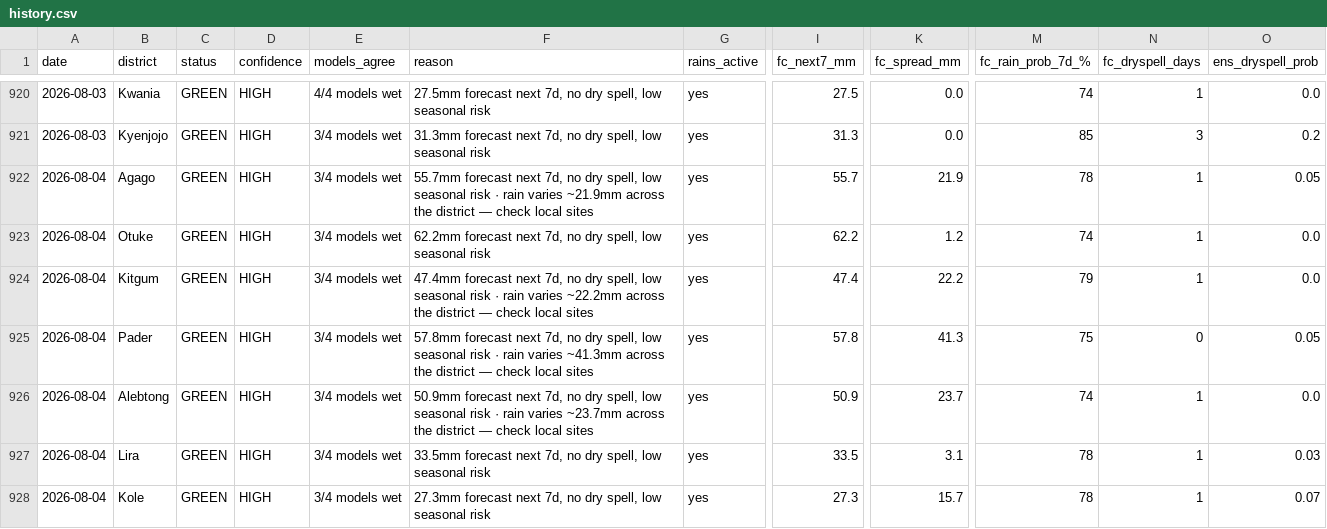
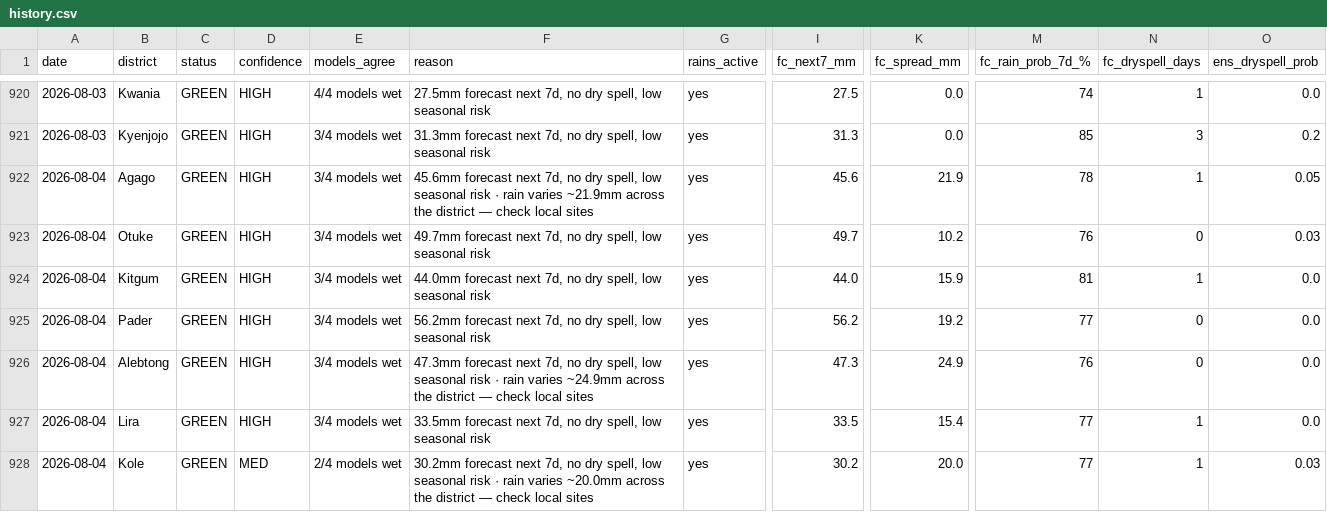
Before and after one commit to quinn-Uganda/planting-monitor, a CSV file: planting_monitor_out/history.csv, drawn as a sheet; only a part is shown, gaps mark what is left out; the diff covers the shown part only; the diff names each change by its address in the sheet, - before the commit and + after, or states it on an @@ line.

```diff
--- a/planting_monitor_out/history.csv
+++ b/planting_monitor_out/history.csv
-F922 (reason): 55.7mm forecast next…
+F922 (reason): 45.6mm forecast next…
-I922 (fc_next7_mm): 55.7
+I922 (fc_next7_mm): 45.6
-F923 (reason): 62.2mm forecast next…
+F923 (reason): 49.7mm forecast next…
-I923 (fc_next7_mm): 62.2
+I923 (fc_next7_mm): 49.7
-K923 (fc_spread_mm): 1.2
+K923 (fc_spread_mm): 10.2
-M923 (fc_rain_prob_7d_%): 74
+M923 (fc_rain_prob_7d_%): 76
-N923 (fc_dryspell_days): 1
+N923 (fc_dryspell_days): 0
-O923 (ens_dryspell_prob): 0.0
+O923 (ens_dryspell_prob): 0.03
-F924 (reason): 47.4mm forecast next 7d, no dry spell, low seasonal risk · rain varies ~22.2mm across the district — check local sites
+F924 (reason): 44.0mm forecast next 7d, no dry spell, low seasonal risk
-I924 (fc_next7_mm): 47.4
+I924 (fc_next7_mm): 44.0
-K924 (fc_spread_mm): 22.2
+K924 (fc_spread_mm): 15.9
-M924 (fc_rain_prob_7d_%): 79
+M924 (fc_rain_prob_7d_%): 81
-F925 (reason): 57.8mm forecast next 7d, no dry spell, low seasonal risk · rain varies ~41.3mm across the district — check local sites
+F925 (reason): 56.2mm forecast next 7d, no dry spell, low seasonal risk
-I925 (fc_next7_mm): 57.8
+I925 (fc_next7_mm): 56.2
-K925 (fc_spread_mm): 41.3
+K925 (fc_spread_mm): 19.2
-M925 (fc_rain_prob_7d_%): 75
+M925 (fc_rain_prob_7d_%): 77
-O925 (ens_dryspell_prob): 0.05
+O925 (ens_dryspell_prob): 0.0
-F926 (reason): 50.9mm forecast next 7d, no dry spell, low seasonal risk · rain varies ~23.7mm across the…
+F926 (reason): 47.3mm forecast next 7d, no dry spell, low seasonal risk · rain varies ~24.9mm across the…
-I926 (fc_next7_mm): 50.9
+I926 (fc_next7_mm): 47.3
-K926 (fc_spread_mm): 23.7
+K926 (fc_spread_mm): 24.9
-M926 (fc_rain_prob_7d_%): 74
+M926 (fc_rain_prob_7d_%): 76
-N926 (fc_dryspell_days): 1
+N926 (fc_dryspell_days): 0
-K927 (fc_spread_mm): 3.1
+K927 (fc_spread_mm): 15.4
-M927:M928 (fc_rain_prob_7d_%): 78
+M927:M928 (fc_rain_prob_7d_%): 77
-O927 (ens_dryspell_prob): 0.03
+O927 (ens_dryspell_prob): 0.0
-D928 (confidence): HIGH
+D928 (confidence): MED
-E928 (models_agree): 3/4 models wet
+E928 (models_agree): 2/4 models wet
-F928 (reason): 27.3mm forecast next 7d, no dry spell, low seasonal risk
+F928 (reason): 30.2mm forecast next 7d, no dry spell, low seasonal risk · rain varies ~20.0mm across the district — check local sites
-I928 (fc_next7_mm): 27.3
+I928 (fc_next7_mm): 30.2
-K928 (fc_spread_mm): 15.7
+K928 (fc_spread_mm): 20.0
-O928 (ens_dryspell_prob): 0.07
+O928 (ens_dryspell_prob): 0.03
```
Also changed, not shown: 73 edited cells elsewhere in this file, planting_monitor_out/status_today.csv, 4 other files.
